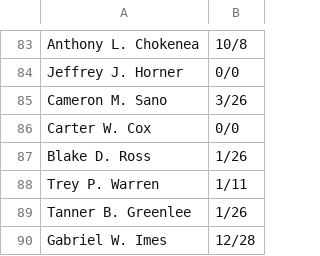
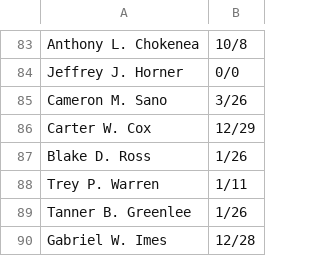
Before and after one commit to iamcoleman/GroupMe-BirthdayBot, a CSV file: birthday-list.csv, drawn as a sheet; only a part is shown, gaps mark what is left out.

Commit message:
updated birthdays, still missing some

```diff
--- a/birthday-list.csv
+++ b/birthday-list.csv
@@ -85,3 +85,3 @@ Jeffrey J. Horner,0/0
 Cameron M. Sano,3/26
-Carter W. Cox,0/0
+Carter W. Cox,12/29
 Blake D. Ross,1/26
```
